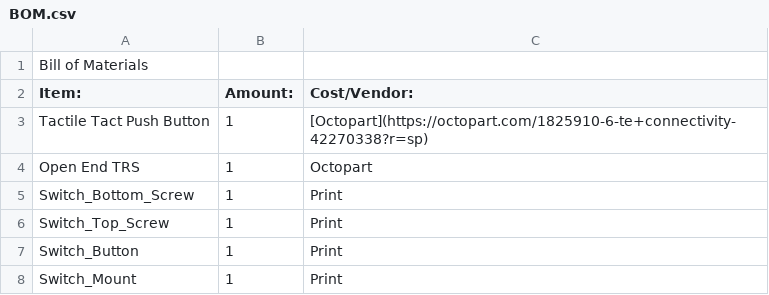
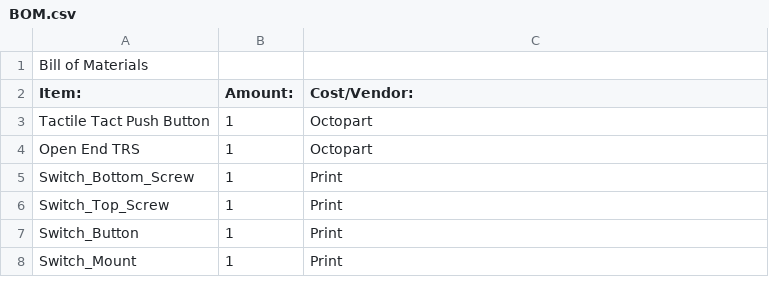
Before and after one commit to Creative-Link-for-Digital-Health/creative-link-mechanical-switch, a CSV file: parts/BOM.csv, drawn as a sheet.

Commit message:
Update BOM.csv

```diff
--- a/parts/BOM.csv
+++ b/parts/BOM.csv
@@ -2,3 +2,3 @@ Bill of Materials,,
 Item:,Amount:,Cost/Vendor:
-Tactile Tact Push Button,1,[Octopart](https://octopart.com/1825910-6-te+connectivity-42270338?r=sp)
+Tactile Tact Push Button,1,Octopart
 Open End TRS,1,Octopart
```
